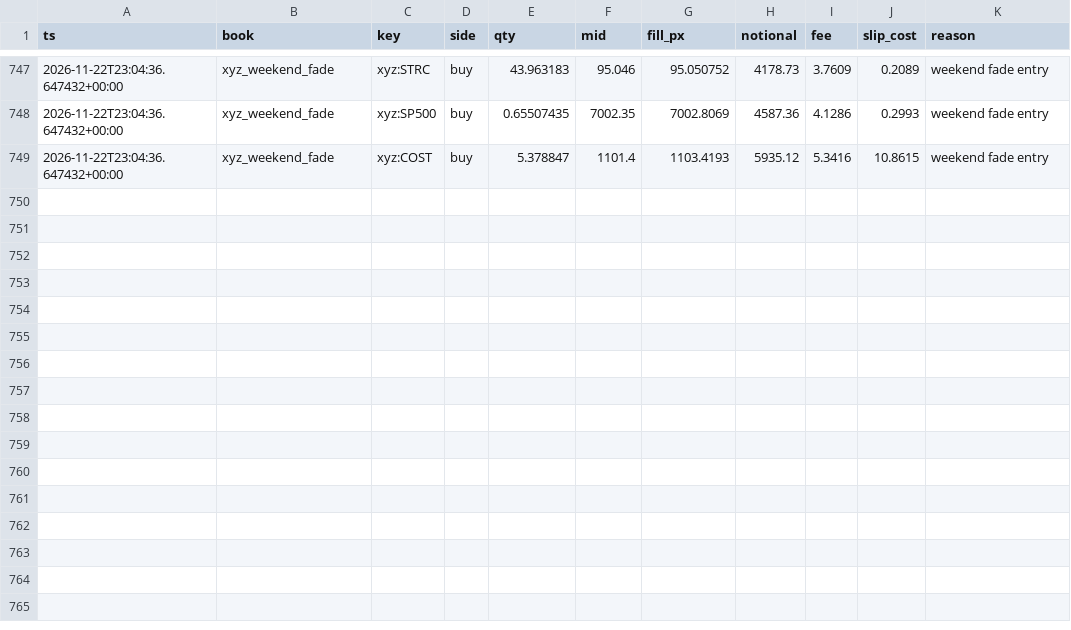
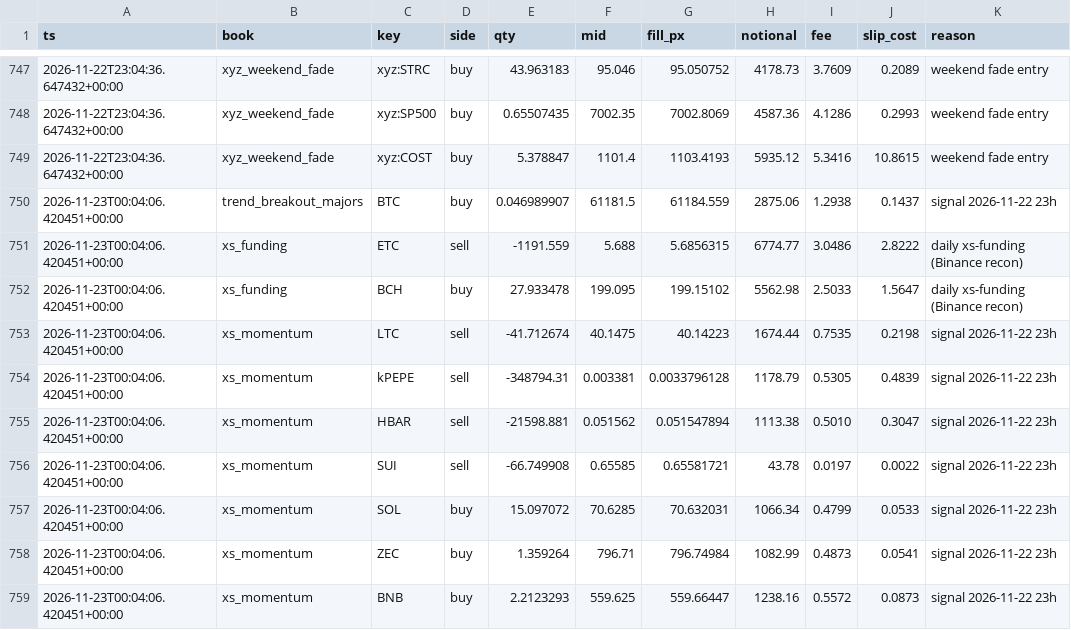
Before and after one commit to moremurariu/Project-Space-Eagle, a CSV file: paper_trading/state/trades.csv, drawn as a sheet; only a part is shown, gaps mark what is left out; the diff names each change by its address in the sheet, - before the commit and + after, or states it on an @@ line.

```diff
--- a/paper_trading/state/trades.csv
+++ b/paper_trading/state/trades.csv
+row 750: 2026-11-23T00:04:06.420451+00:00 | trend_breakout_majors | BTC | buy | 0.046989907 | 61181.5 | 61184.559 | 2875.06 | 1.2938 | 0.1437 | signal 2026-11-22 23h
+row 751: 2026-11-23T00:04:06.420451+00:00 | xs_funding | ETC | sell | -1191.559 | 5.688 | 5.6856315 | 6774.77 | 3.0486 | 2.8222 | daily xs-funding (Binance recon)
+row 752: 2026-11-23T00:04:06.420451+00:00 | xs_funding | BCH | buy | 27.933478 | 199.095 | 199.15102 | 5562.98 | 2.5033 | 1.5647 | daily xs-funding (Binance recon)
+row 753: 2026-11-23T00:04:06.420451+00:00 | xs_momentum | LTC | sell | -41.712674 | 40.1475 | 40.14223 | 1674.44 | 0.7535 | 0.2198 | signal 2026-11-22 23h
+row 754: 2026-11-23T00:04:06.420451+00:00 | xs_momentum | kPEPE | sell | -348794.31 | 0.003381 | 0.0033796128 | 1178.79 | 0.5305 | 0.4839 | signal 2026-11-22 23h
+row 755: 2026-11-23T00:04:06.420451+00:00 | xs_momentum | HBAR | sell | -21598.881 | 0.051562 | 0.051547894 | 1113.38 | 0.5010 | 0.3047 | signal 2026-11-22 23h
+row 756: 2026-11-23T00:04:06.420451+00:00 | xs_momentum | SUI | sell | -66.749908 | 0.65585 | 0.65581721 | 43.78 | 0.0197 | 0.0022 | signal 2026-11-22 23h
+row 757: 2026-11-23T00:04:06.420451+00:00 | xs_momentum | SOL | buy | 15.097072 | 70.6285 | 70.632031 | 1066.34 | 0.4799 | 0.0533 | signal 2026-11-22 23h
+row 758: 2026-11-23T00:04:06.420451+00:00 | xs_momentum | ZEC | buy | 1.359264 | 796.71 | 796.74984 | 1082.99 | 0.4873 | 0.0541 | signal 2026-11-22 23h
+row 759: 2026-11-23T00:04:06.420451+00:00 | xs_momentum | BNB | buy | 2.2123293 | 559.625 | 559.66447 | 1238.16 | 0.5572 | 0.0873 | signal 2026-11-22 23h
```
Also changed, not shown: paper_trading/state/equity.csv, paper_trading/state/news/headlines_2026-11.csv, 15 other files.
